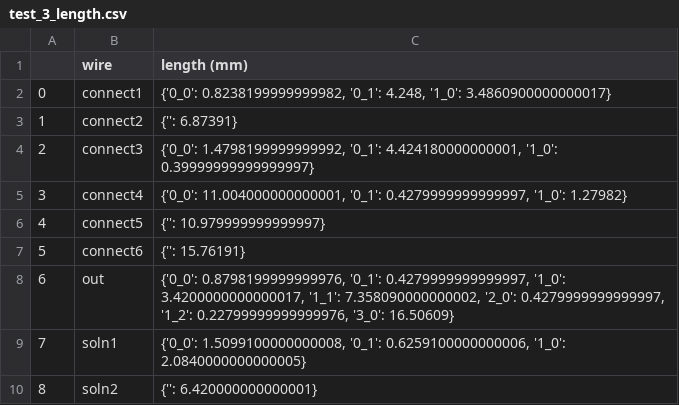
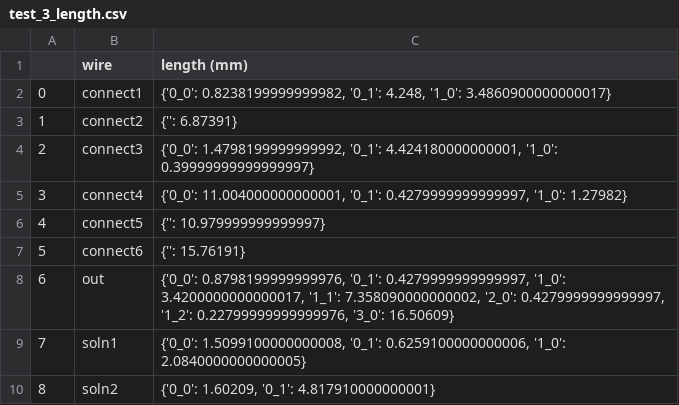
Before and after one commit to utah-MFDA/simulation, a CSV file: testing_local/grad_test/test_3_length.csv, drawn as a sheet.

Commit message:
Correctly testing grad3

```diff
--- a/testing_local/grad_test/test_3_length.csv
+++ b/testing_local/grad_test/test_3_length.csv
@@ -9,2 +9,2 @@
 7,soln1,"{'0_0': 1.5099100000000008, '0_1': 0.6259100000000006, '1_0': 2.0840000000000005}"
-8,soln2,{'': 6.420000000000001}
+8,soln2,"{'0_0': 1.60209, '0_1': 4.817910000000001}"
```
Also changed, not shown: 6 other files.
